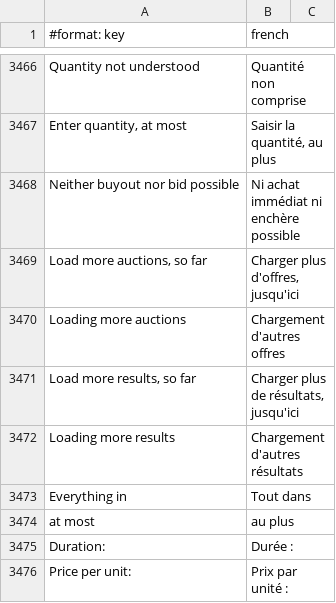
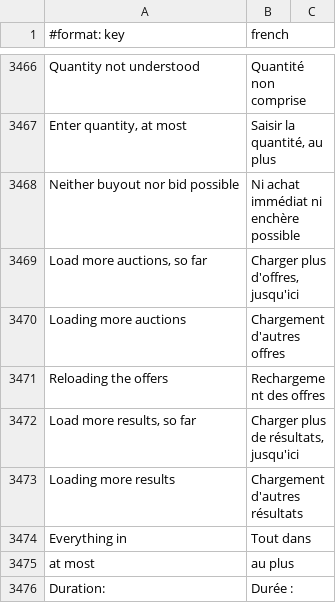
Before and after one commit to Sku75/Sku-WoW-Addon-TBC, a TSV file: dev/rework-docs/_frfr_scratch/parts/frfr_keys.tsv, drawn as a sheet; only a part is shown, gaps mark what is left out; the shorter side is filled out with more unchanged rows.

```diff
--- a/dev/rework-docs/_frfr_scratch/parts/frfr_keys.tsv
+++ b/dev/rework-docs/_frfr_scratch/parts/frfr_keys.tsv
@@ -3470,2 +3470,3 @@ Load more auctions, so far 	Charger plus d'offres, jusqu'ici
 Loading more auctions	Chargement d'autres offres
+Reloading the offers	Rechargement des offres
 Load more results, so far 	Charger plus de résultats, jusqu'ici
```
Also changed, not shown: 4 other files.
